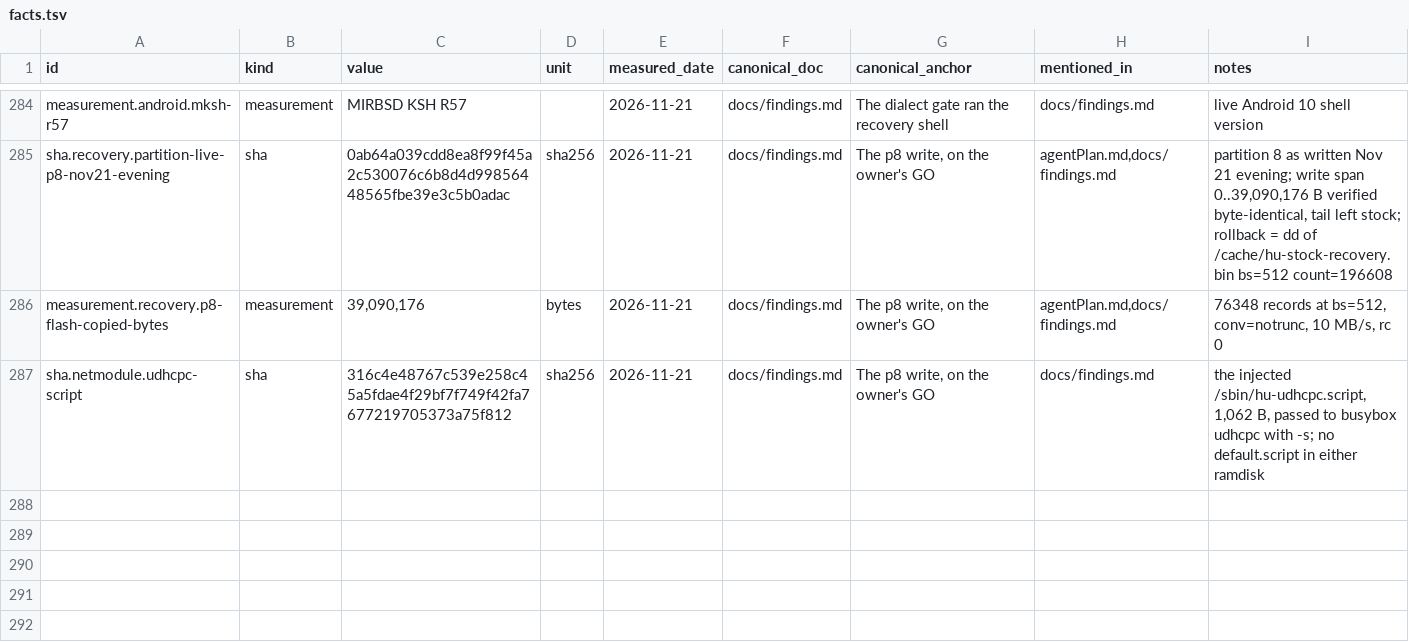
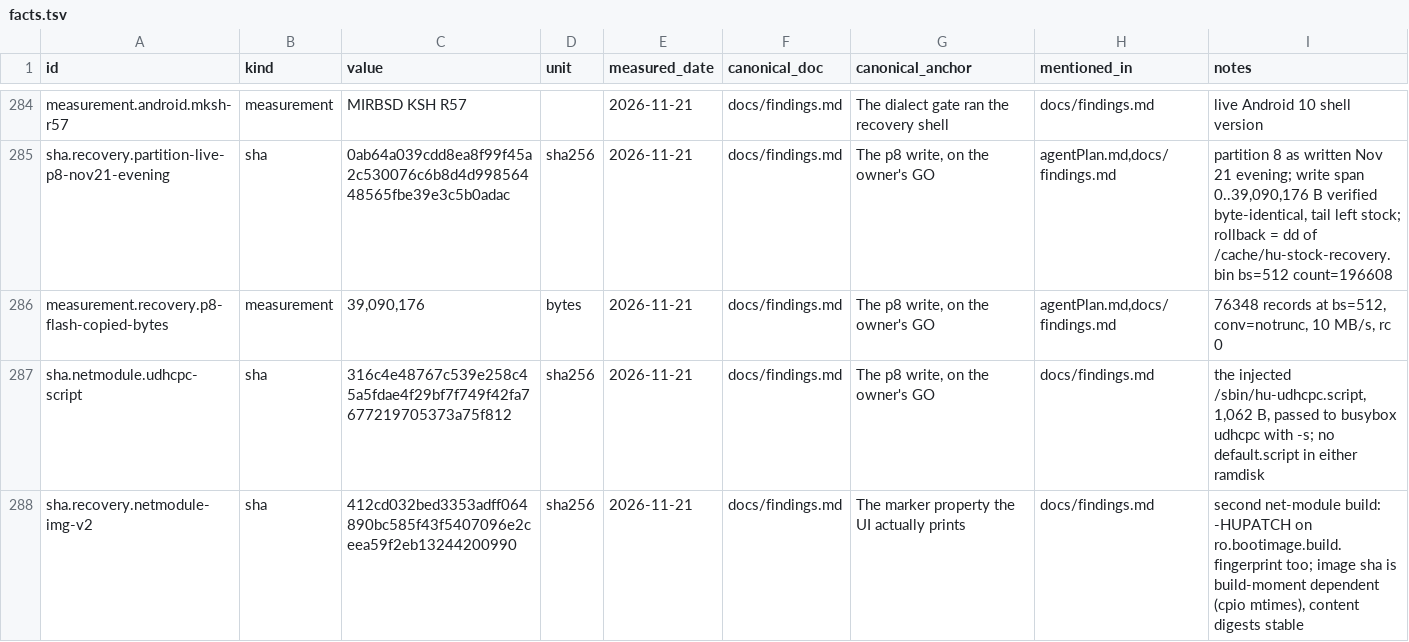
Before and after one commit to switchboy/VibeBakingFirmware, a TSV file: facts.tsv, drawn as a sheet; only a part is shown, gaps mark what is left out.

Commit message:
net-module build v2: -HUPATCH on ro.bootimage.build.fingerprint (the property the OEM recovery UI prints)

```diff
--- a/facts.tsv
+++ b/facts.tsv
@@ -287 +287,2 @@ measurement.recovery.p8-flash-copied-bytes	measurement	39,090,176	bytes	2026-11-
 sha.netmodule.udhcpc-script	sha	316c4e48767c539e258c45a5fdae4f29bf7f749f42fa7677219705373a75f812	sha256	2026-11-21	docs/findings.md	The p8 write, on the owner's GO	docs/findings.md	the injected /sbin/hu-udhcpc.script, 1,062 B, passed to busybox udhcpc with -s; no default.script in either ramdisk
+sha.recovery.netmodule-img-v2	sha	412cd032bed3353adff064890bc585f43f5407096e2ceea59f2eb13244200990	sha256	2026-11-21	docs/findings.md	The marker property the UI actually prints	docs/findings.md	second net-module build: -HUPATCH on ro.bootimage.build.fingerprint too; image sha is build-moment dependent (cpio mtimes), content digests stable
```
Also changed, not shown: 2 other files.
